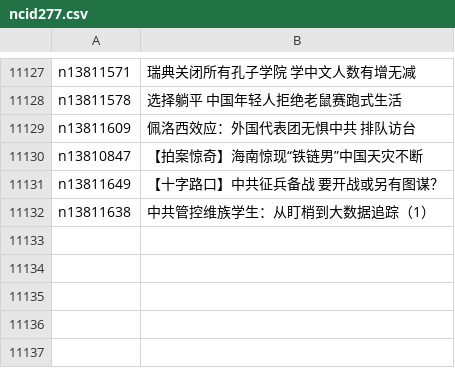
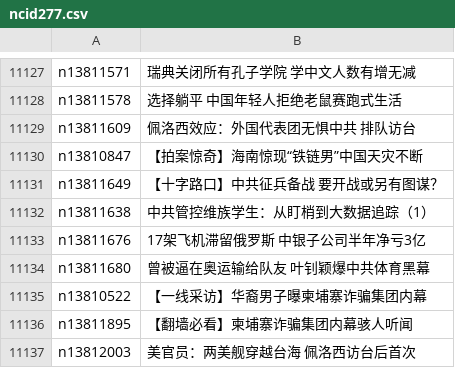
Before and after one commit to easy2view/epoch-news, a CSV file: indexes/ncid277.csv, drawn as a sheet; only a part is shown, gaps mark what is left out; the diff names each change by its address in the sheet, - before the commit and + after, or states it on an @@ line.

```diff
--- a/indexes/ncid277.csv
+++ b/indexes/ncid277.csv
+row 11133: n13811676 | 17架飞机滞留俄罗斯 中银子公司半年净亏3亿
+row 11134: n13811680 | 曾被逼在奥运输给队友 叶钊颖爆中共体育黑幕
+row 11135: n13810522 | 【一线采访】华裔男子曝柬埔寨诈骗集团内幕
+row 11136: n13811895 | 【翻墙必看】柬埔寨诈骗集团内幕骇人听闻
+row 11137: n13812003 | 美官员：两美舰穿越台海 佩洛西访台后首次
```
Also changed, not shown: indexes/ncid1078158.csv, indexes/ncid1078159.csv, 39 other files.
